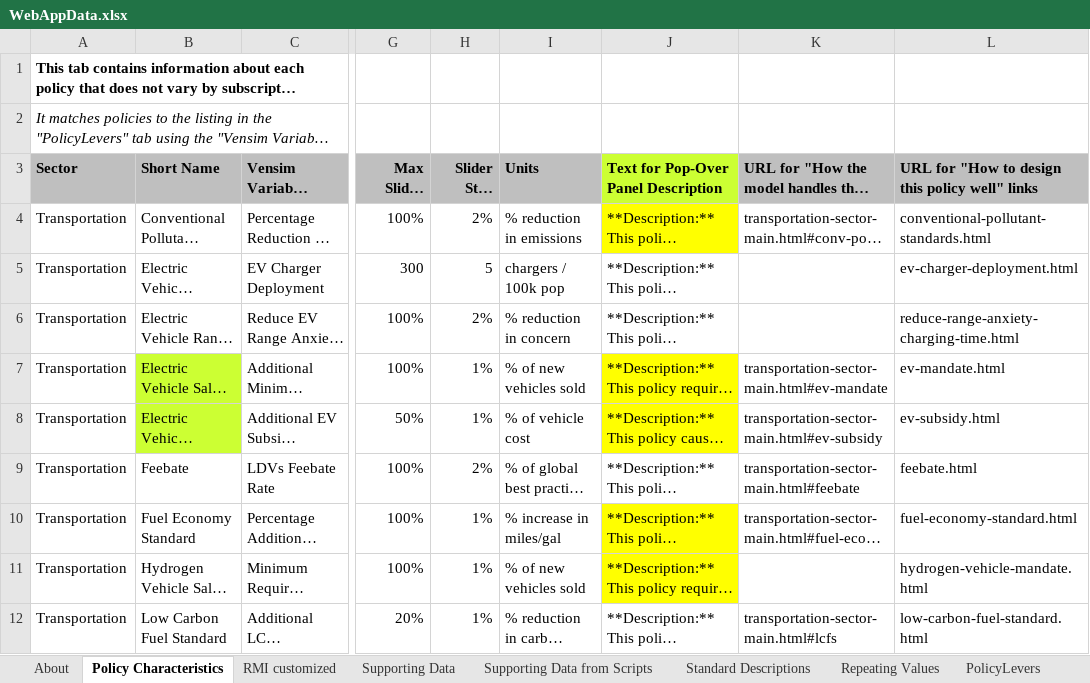
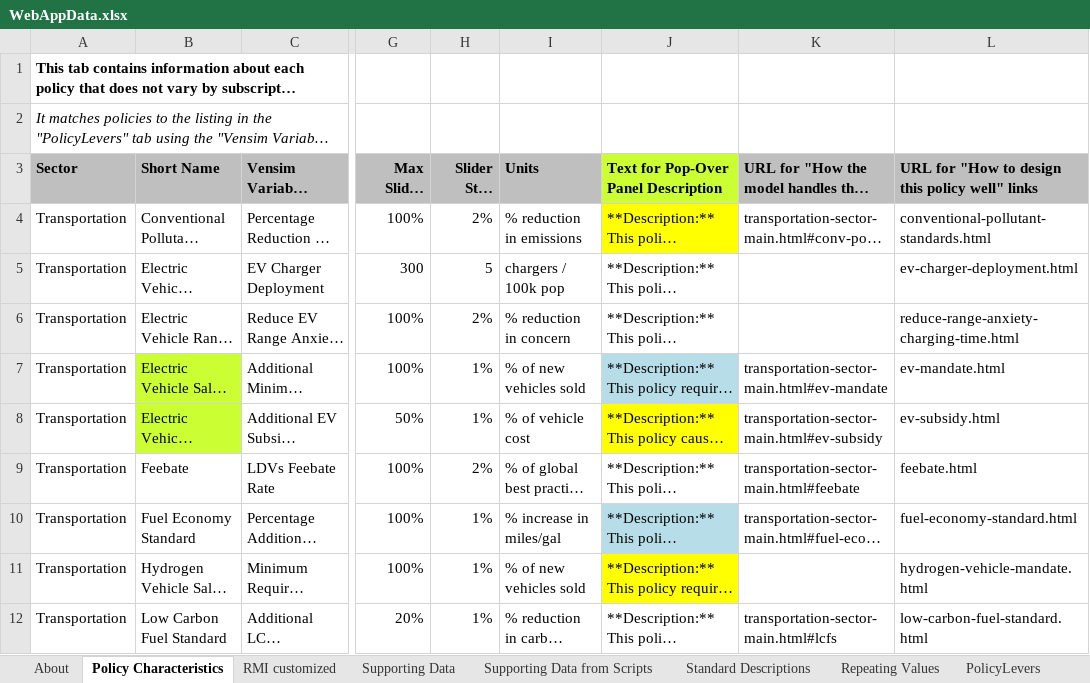
Before and after one commit to EnergyInnovation/eps-california, an Excel workbook: WebAppData.xlsx, sheet Policy Characteristics, drawn as a sheet; only a part is shown, gaps mark what is left out; long unchanged cells end in …; values as stored, in another font and other column widths than the file's, no borders; the diff names each change by its address in the sheet, - before the commit and + after, or states it on an @@ line.

```diff
--- a/WebAppData.xlsx (sheet Policy Characteristics)
+++ b/WebAppData.xlsx (sheet Policy Characteristics)
-J7 fill: #FFFF00
+J7 fill: #B7DEE8
-J10 fill: #FFFF00
+J10 fill: #B7DEE8
```
Also changed, not shown: sheet PolicyLevers, sheet OutputGraphs.
